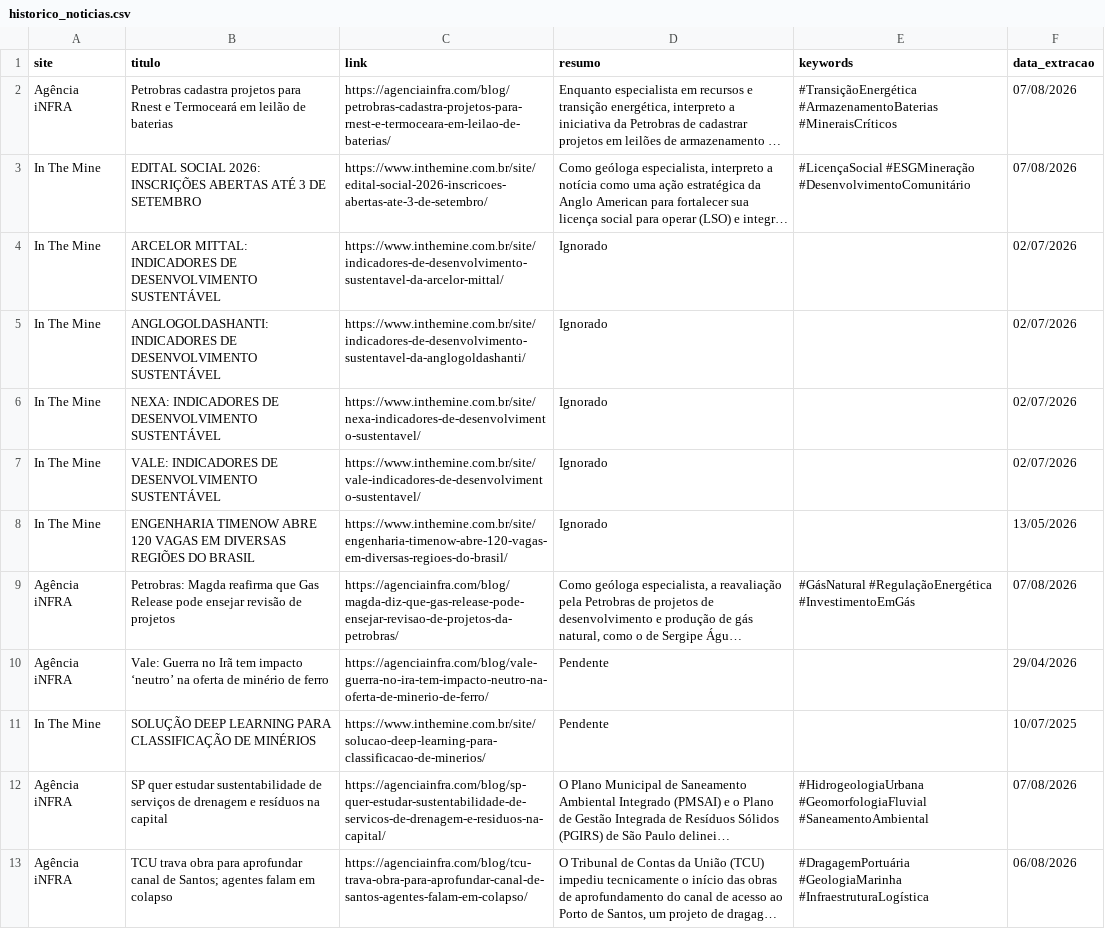
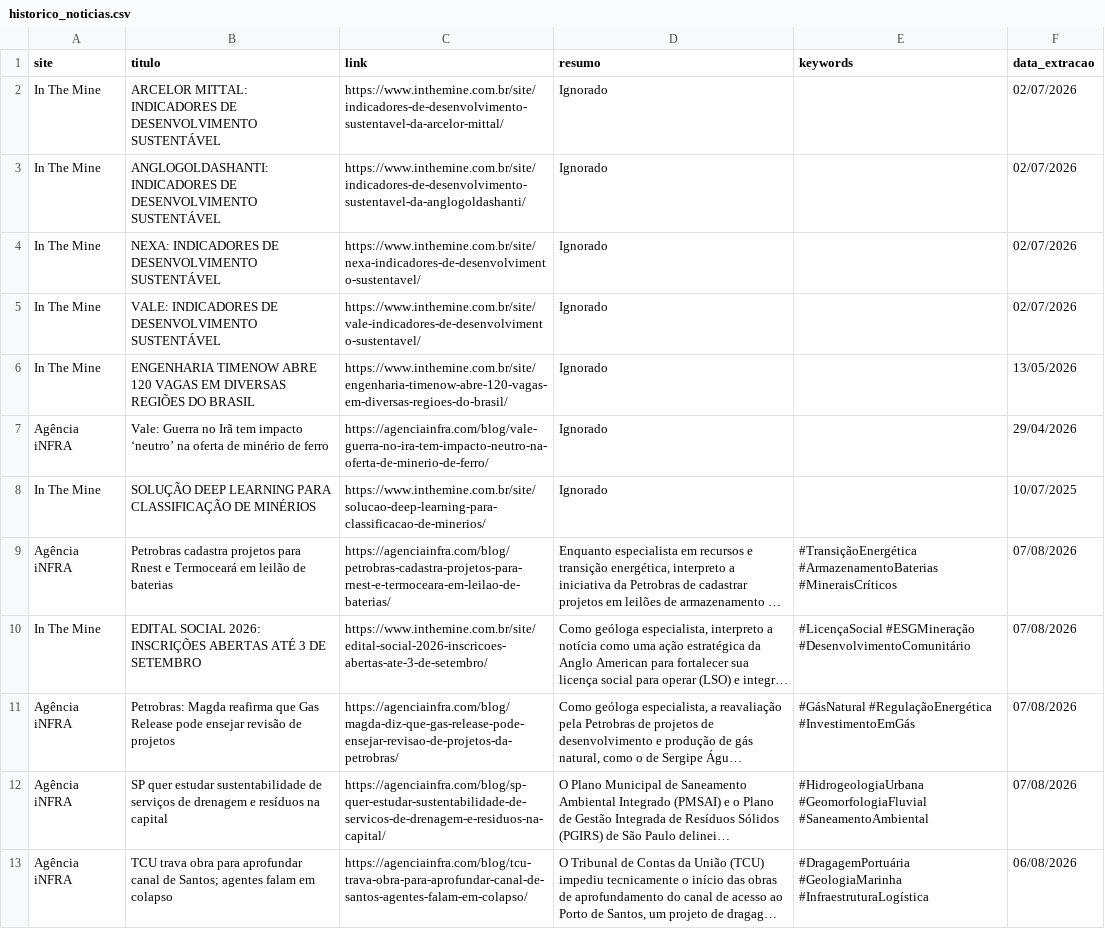
Before and after one commit to ceciliarabeloqr/radar-mineral, a CSV file: historico_noticias.csv, drawn as a sheet; only a part is shown; long unchanged cells end in …; removed rows and columns are numbered as before the commit, all else as after; the diff names each change by its address in the sheet, - before the commit and + after, or states it on an @@ line.

```diff
--- a/historico_noticias.csv
+++ b/historico_noticias.csv
+row 7: Agência iNFRA | Vale: Guerra no Irã tem impacto ‘neutro’ na oferta de minério de ferro | https://agenciainfra.com/blog/vale-guerra-no-ira-tem-impacto-neutro-na-oferta-de-minerio-de-ferro/ | Ignorado |  | 29/04/2026
+row 8: In The Mine | SOLUÇÃO DEEP LEARNING PARA CLASSIFICAÇÃO DE MINÉRIOS | https://www.inthemine.com.br/site/solucao-deep-learning-para-classificacao-de-minerios/ | Ignorado |  | 10/07/2025
@@ row 2 moved to row 9: Agência iNFRA @@
@@ row 3 moved to row 10: In The Mine @@
-row 10: Agência iNFRA | Vale: Guerra no Irã tem impacto ‘neutro’ na oferta de minério de ferro | https://agenciainfra.com/blog/vale-guerra-no-ira-tem-impacto-neutro-na-oferta-de-minerio-de-ferro/ | Pendente |  | 29/04/2026
-row 11: In The Mine | SOLUÇÃO DEEP LEARNING PARA CLASSIFICAÇÃO DE MINÉRIOS | https://www.inthemine.com.br/site/solucao-deep-learning-para-classificacao-de-minerios/ | Pendente |  | 10/07/2025
```
